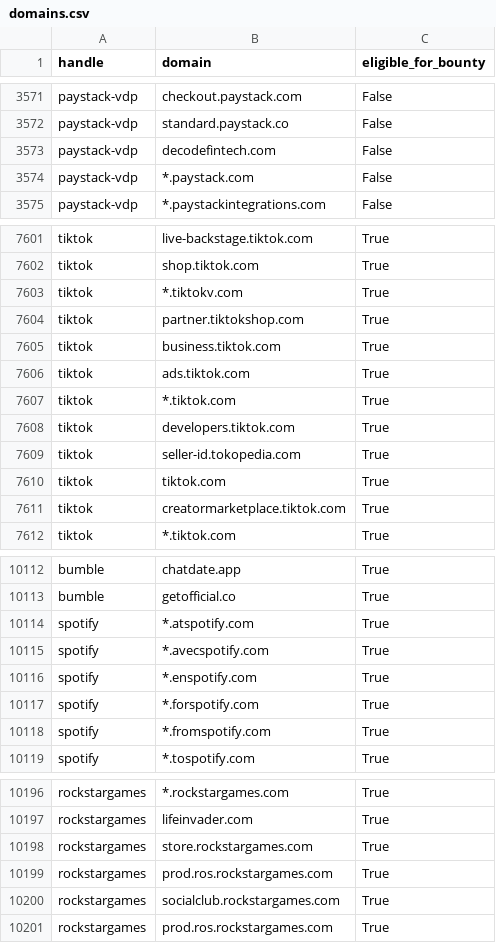
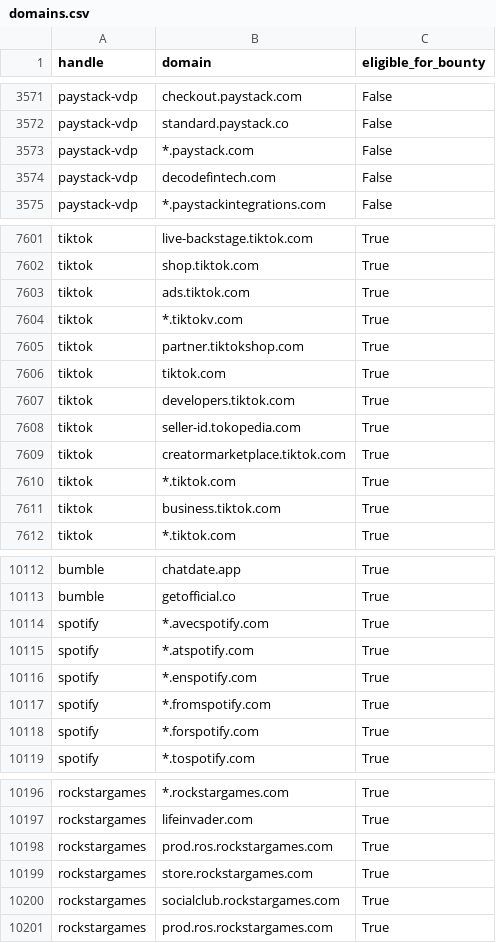
Before and after one commit to zhifana/h1domains, a CSV file: domains.csv, drawn as a sheet; only a part is shown, gaps mark what is left out; the diff covers the shown part only.

```diff
--- a/domains.csv
+++ b/domains.csv
@@ -3572,4 +3572,4 @@ paystack-vdp,checkout.paystack.com,False
 paystack-vdp,standard.paystack.co,False
-paystack-vdp,decodefintech.com,False
-paystack-vdp,*.paystack.com,False
+paystack-vdp,*.paystack.com,False
+paystack-vdp,decodefintech.com,False
 paystack-vdp,*.paystackintegrations.com,False
@@ -7602,11 +7602,11 @@ tiktok,live-backstage.tiktok.com,True
 tiktok,shop.tiktok.com,True
+tiktok,ads.tiktok.com,True
 tiktok,*.tiktokv.com,True
 tiktok,partner.tiktokshop.com,True
-tiktok,business.tiktok.com,True
-tiktok,ads.tiktok.com,True
-tiktok,*.tiktok.com,True
+tiktok,tiktok.com,True
 tiktok,developers.tiktok.com,True
 tiktok,seller-id.tokopedia.com,True
-tiktok,tiktok.com,True
 tiktok,creatormarketplace.tiktok.com,True
+tiktok,*.tiktok.com,True
+tiktok,business.tiktok.com,True
 tiktok,*.tiktok.com,True
@@ -10113,7 +10113,7 @@ bumble,chatdate.app,True
 bumble,getofficial.co,True
-spotify,*.atspotify.com,True
-spotify,*.avecspotify.com,True
+spotify,*.avecspotify.com,True
+spotify,*.atspotify.com,True
 spotify,*.enspotify.com,True
-spotify,*.forspotify.com,True
-spotify,*.fromspotify.com,True
+spotify,*.fromspotify.com,True
+spotify,*.forspotify.com,True
 spotify,*.tospotify.com,True
@@ -10197,4 +10197,4 @@ rockstargames,*.rockstargames.com,True
 rockstargames,lifeinvader.com,True
-rockstargames,store.rockstargames.com,True
-rockstargames,prod.ros.rockstargames.com,True
+rockstargames,prod.ros.rockstargames.com,True
+rockstargames,store.rockstargames.com,True
 rockstargames,socialclub.rockstargames.com,True
```
Also changed, not shown: 4 added rows, 4 removed rows, 60 moved rows and 13 edited cells elsewhere in this file, 3 other files.
